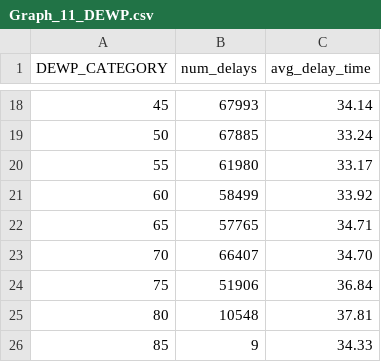
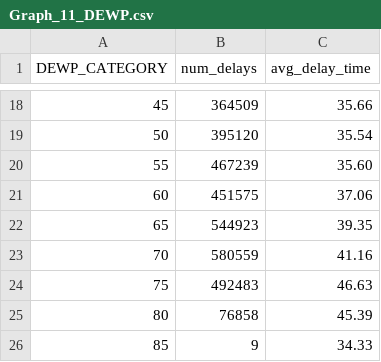
Before and after one commit to HubertQue/FlightDelay_Analysis, a CSV file: Data_Analyzing/CSV Files/Graph_11_DEWP.csv, drawn as a sheet; only a part is shown, gaps mark what is left out; the diff covers the shown part only.

```diff
--- a/Data_Analyzing/CSV Files/Graph_11_DEWP.csv
+++ b/Data_Analyzing/CSV Files/Graph_11_DEWP.csv
@@ -18,9 +18,9 @@ DEWP_CATEGORY,num_delays,avg_delay_time
-45,67993,34.14
-50,67885,33.24
-55,61980,33.17
-60,58499,33.92
-65,57765,34.71
-70,66407,34.70
-75,51906,36.84
-80,10548,37.81
+45,364509,35.66
+50,395120,35.54
+55,467239,35.60
+60,451575,37.06
+65,544923,39.35
+70,580559,41.16
+75,492483,46.63
+80,76858,45.39
 85,9,34.33
```
Also changed, not shown: 32 edited cells elsewhere in this file, Data_Analyzing/CSV Files/Graph_12_VISIB.csv, Data_Analyzing/CSV Files/Graph_14_VISIB_States.csv, 40 other files.
